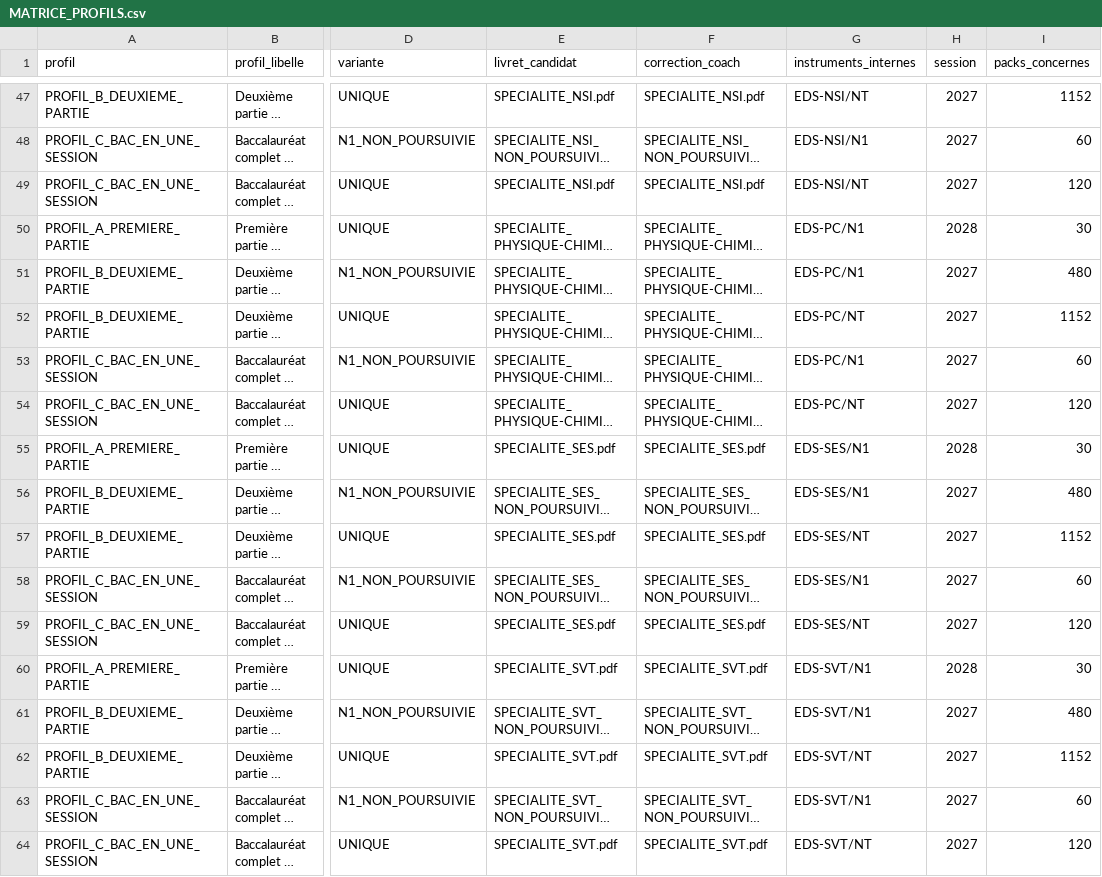
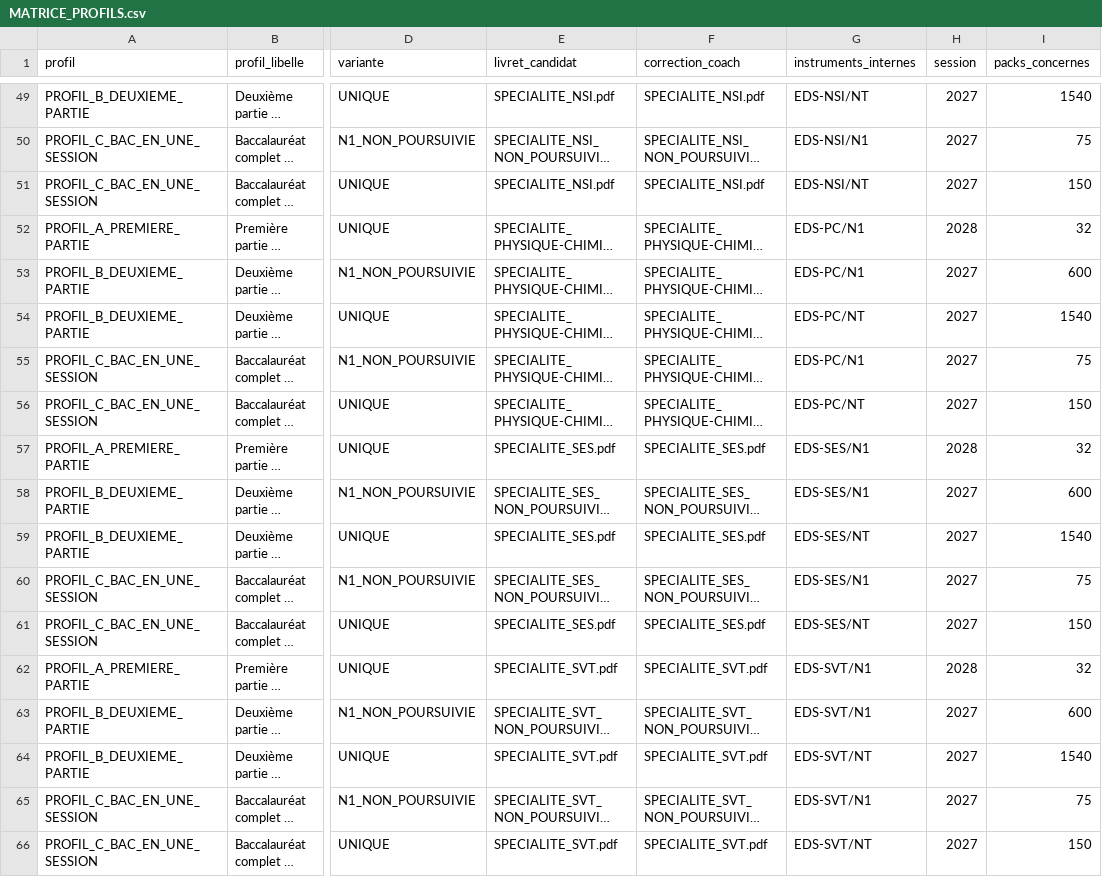
Before and after one commit to cyranoaladin/nexus-project_v0, a CSV file: docs/BILAN_DIAGNOSTIC_CL/release/diagnostics-v2/00_GUIDE/MATRICE_PROFILS.csv, drawn as a sheet; only a part is shown, gaps mark what is left out; long unchanged cells end in …; addresses are those after the commit; the diff covers the shown part only; the diff names each change by its address in the sheet, - before the commit and + after, or states it on an @@ line.

```diff
--- a/docs/BILAN_DIAGNOSTIC_CL/release/diagnostics-v2/00_GUIDE/MATRICE_PROFILS.csv
+++ b/docs/BILAN_DIAGNOSTIC_CL/release/diagnostics-v2/00_GUIDE/MATRICE_PROFILS.csv
-I49 (packs_concernes): 1152
+I49 (packs_concernes): 1540
-I50 (packs_concernes): 60
+I50 (packs_concernes): 75
-I51 (packs_concernes): 120
+I51 (packs_concernes): 150
-I52 (packs_concernes): 30
+I52 (packs_concernes): 32
-I53 (packs_concernes): 480
+I53 (packs_concernes): 600
-I54 (packs_concernes): 1152
+I54 (packs_concernes): 1540
-I55 (packs_concernes): 60
+I55 (packs_concernes): 75
-I56 (packs_concernes): 120
+I56 (packs_concernes): 150
-I57 (packs_concernes): 30
+I57 (packs_concernes): 32
-I58 (packs_concernes): 480
+I58 (packs_concernes): 600
-I59 (packs_concernes): 1152
+I59 (packs_concernes): 1540
-I60 (packs_concernes): 60
+I60 (packs_concernes): 75
-I61 (packs_concernes): 120
+I61 (packs_concernes): 150
-I62 (packs_concernes): 30
+I62 (packs_concernes): 32
-I63 (packs_concernes): 480
+I63 (packs_concernes): 600
-I64 (packs_concernes): 1152
+I64 (packs_concernes): 1540
-I65 (packs_concernes): 60
+I65 (packs_concernes): 75
-I66 (packs_concernes): 120
+I66 (packs_concernes): 150
```
Also changed, not shown: 2 added rows and 56 edited cells elsewhere in this file, 31 other files.
